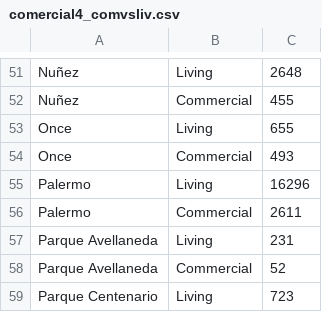
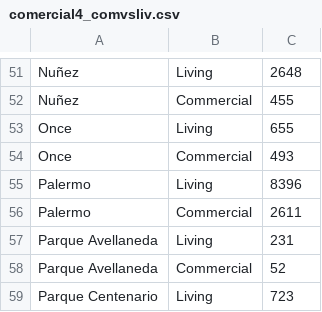
Before and after one commit to eseguia/ZonapropCABA, a CSV file: comercial4_comvsliv.csv, drawn as a sheet; only a part is shown, gaps mark what is left out.

Commit message:
Update comercial4_comvsliv.csv

```diff
--- a/comercial4_comvsliv.csv
+++ b/comercial4_comvsliv.csv
@@ -54,3 +54,3 @@ Once,Living,655
 Once,Commercial,493
-Palermo,Living,16296
+Palermo,Living,8396
 Palermo,Commercial,2611
```
